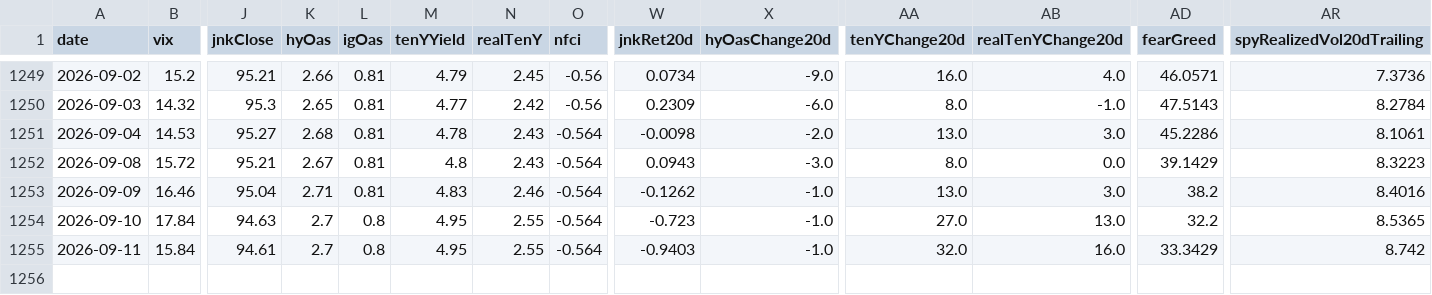
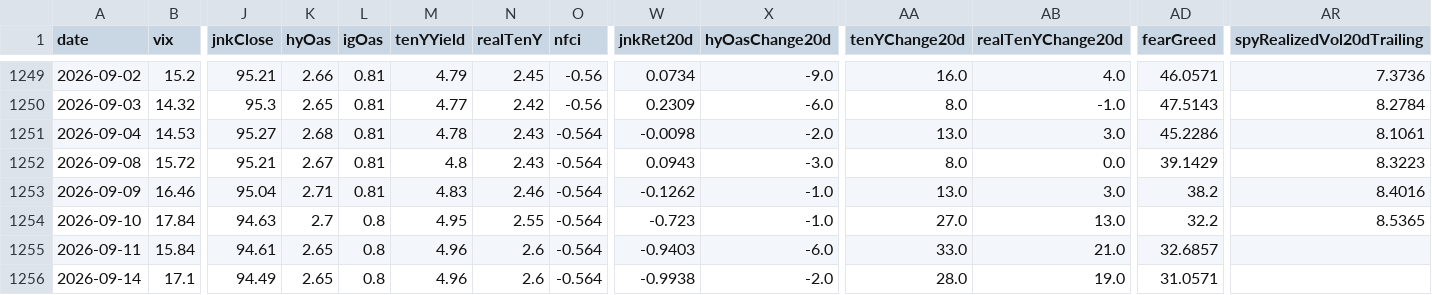
Before and after one commit to Kohaningithub/market-regime-dashboard, a CSV file: data/regime_model_history_5y.csv, drawn as a sheet; only a part is shown, gaps mark what is left out; rows hold the shown columns only; the diff names each change by its address in the sheet, - before the commit and + after, or states it on an @@ line.

```diff
--- a/data/regime_model_history_5y.csv
+++ b/data/regime_model_history_5y.csv
-K1255 (hyOas): 2.7
+K1255 (hyOas): 2.65
-M1255 (tenYYield): 4.95
+M1255 (tenYYield): 4.96
-N1255 (realTenY): 2.55
+N1255 (realTenY): 2.6
-X1255 (hyOasChange20d): -1.0
+X1255 (hyOasChange20d): -6.0
-AA1255 (tenYChange20d): 32.0
+AA1255 (tenYChange20d): 33.0
-AB1255 (realTenYChange20d): 16.0
+AB1255 (realTenYChange20d): 21.0
-AD1255 (fearGreed): 33.3429
+AD1255 (fearGreed): 32.6857
-AR1255 (spyRealizedVol20dTrailing): 8.742
+AR1255 (spyRealizedVol20dTrailing): (empty)
+row 1256: 2026-09-14 | 17.1 | 94.49 | 2.65 | 0.8 | 4.96 | 2.6 | -0.564 | -0.9938 | -2.0 | 28.0 | 19.0 | 31.0571
```
Also changed, not shown: data/allocation_signal_history.csv, 8 other files.
